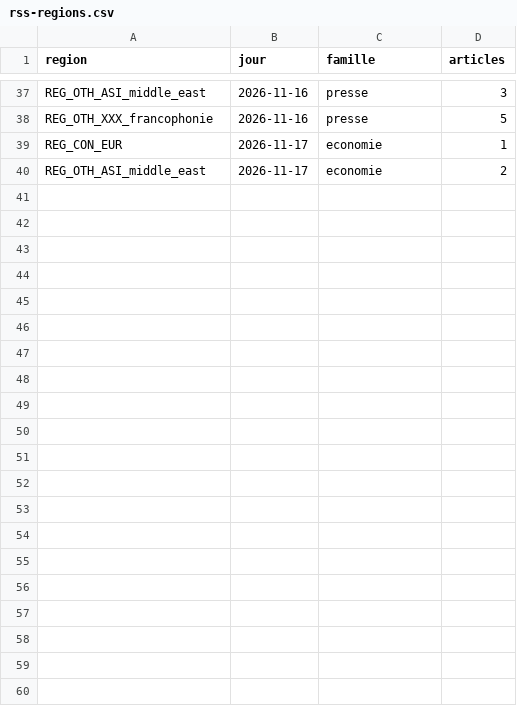
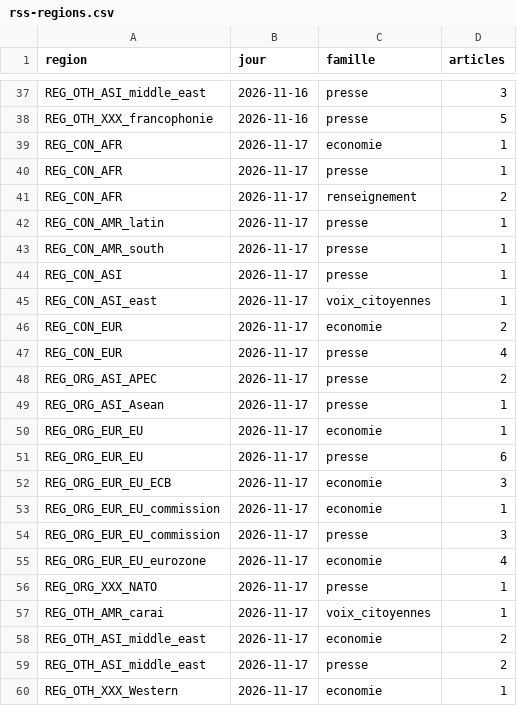
Before and after one commit to Othman-Benbrahim/metac-bot-template, a CSV file: registre/rss-regions.csv, drawn as a sheet; only a part is shown, gaps mark what is left out.

```diff
--- a/registre/rss-regions.csv
+++ b/registre/rss-regions.csv
@@ -38,3 +38,23 @@ REG_OTH_ASI_middle_east,2026-11-16,presse,3
 REG_OTH_XXX_francophonie,2026-11-16,presse,5
-REG_CON_EUR,2026-11-17,economie,1
+REG_CON_AFR,2026-11-17,economie,1
+REG_CON_AFR,2026-11-17,presse,1
+REG_CON_AFR,2026-11-17,renseignement,2
+REG_CON_AMR_latin,2026-11-17,presse,1
+REG_CON_AMR_south,2026-11-17,presse,1
+REG_CON_ASI,2026-11-17,presse,1
+REG_CON_ASI_east,2026-11-17,voix_citoyennes,1
+REG_CON_EUR,2026-11-17,economie,2
+REG_CON_EUR,2026-11-17,presse,4
+REG_ORG_ASI_APEC,2026-11-17,presse,2
+REG_ORG_ASI_Asean,2026-11-17,presse,1
+REG_ORG_EUR_EU,2026-11-17,economie,1
+REG_ORG_EUR_EU,2026-11-17,presse,6
+REG_ORG_EUR_EU_ECB,2026-11-17,economie,3
+REG_ORG_EUR_EU_commission,2026-11-17,economie,1
+REG_ORG_EUR_EU_commission,2026-11-17,presse,3
+REG_ORG_EUR_EU_eurozone,2026-11-17,economie,4
+REG_ORG_XXX_NATO,2026-11-17,presse,1
+REG_OTH_AMR_carai,2026-11-17,voix_citoyennes,1
 REG_OTH_ASI_middle_east,2026-11-17,economie,2
+REG_OTH_ASI_middle_east,2026-11-17,presse,2
+REG_OTH_XXX_Western,2026-11-17,economie,1
```
Also changed, not shown: registre/rss-accord.csv, registre/rss-sante.csv, 4 other files.
